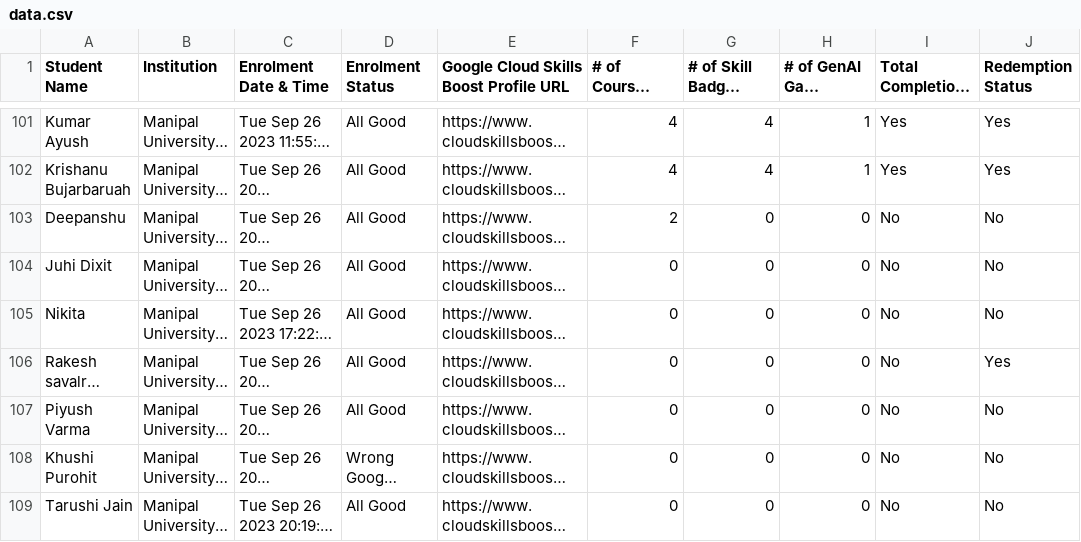
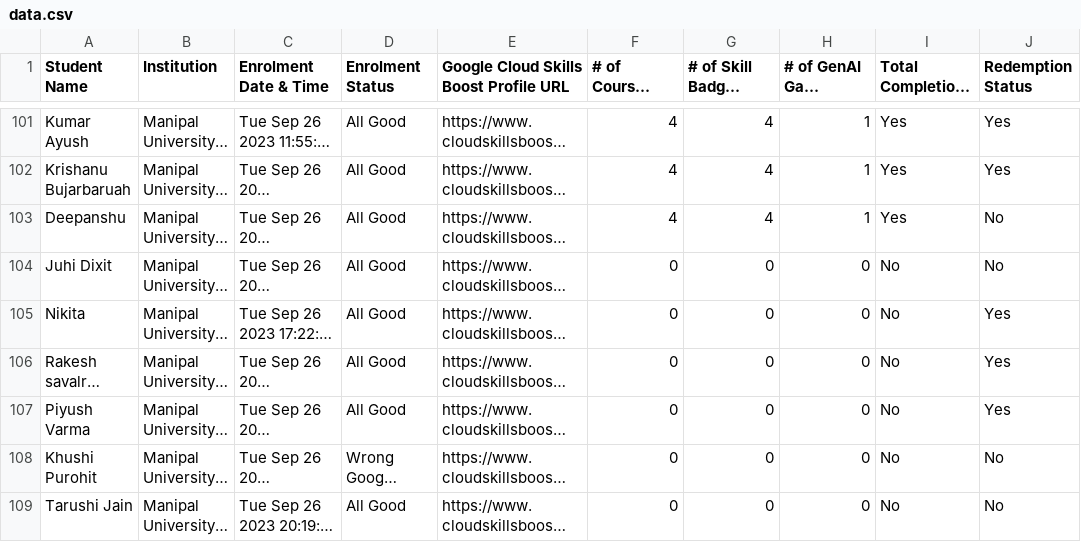
Before and after one commit to GDSC-Manipal-University-Jaipur/30-Days-of-Google-Cloud---MUJ, a CSV file: data.csv, drawn as a sheet; only a part is shown, gaps mark what is left out; long unchanged cells end in …; the diff covers the shown part only; the diff names each change by its address in the sheet, - before the commit and + after, or states it on an @@ line.

```diff
--- a/data.csv
+++ b/data.csv
-F103 (# of Courses Completed): 2
+F103 (# of Courses Completed): 4
-G103 (# of Skill Badges Completed): 0
+G103 (# of Skill Badges Completed): 4
-H103 (# of GenAI Game Completed): 0
+H103 (# of GenAI Game Completed): 1
-I103: No
+I103: Yes
-J105 (Redemption Status): No
+J105 (Redemption Status): Yes
-J107 (Redemption Status): No
+J107 (Redemption Status): Yes
```
Also changed, not shown: 35 edited cells elsewhere in this file, 1 other file.
